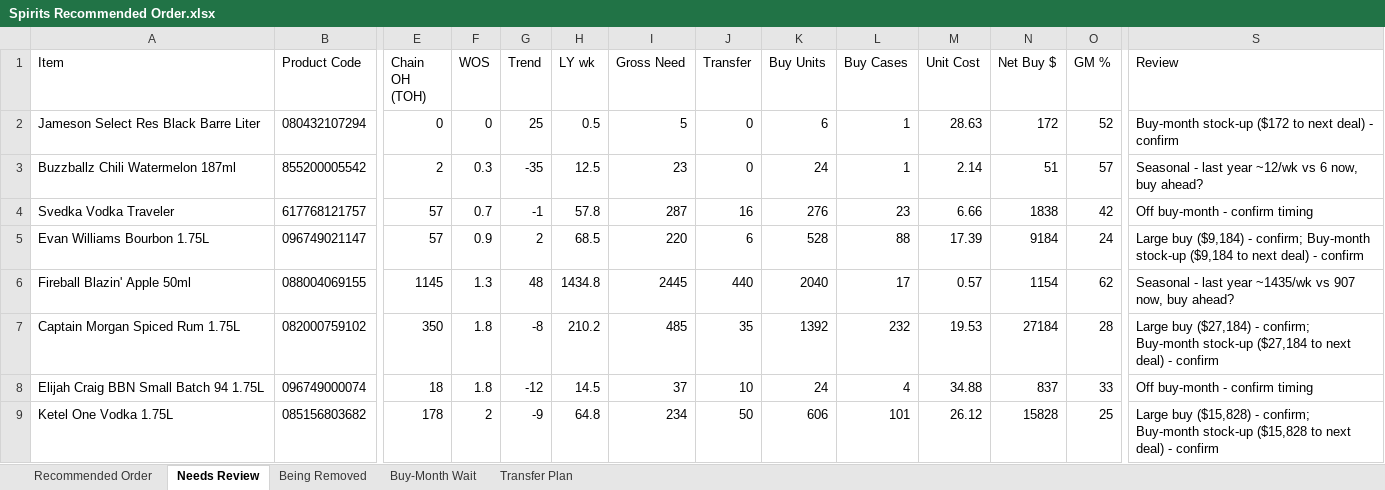
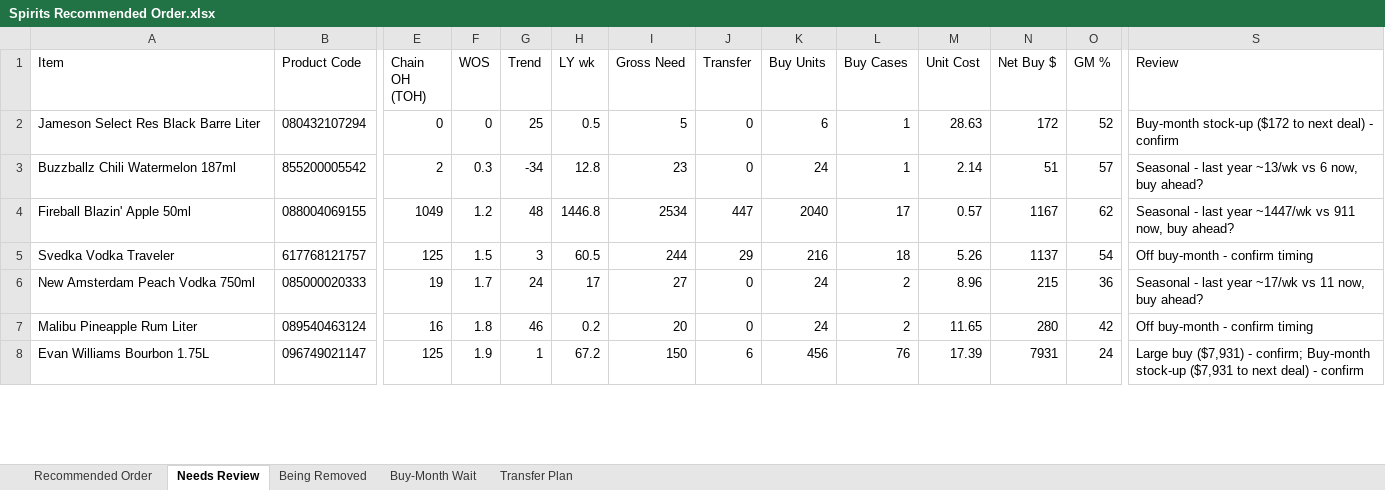
Before and after one commit to Akuklok/thc-dashboard, an Excel workbook: data/Spirits Recommended Order.xlsx, sheet Needs Review, drawn as a sheet; only a part is shown, gaps mark what is left out; values as stored, in another font and other column widths than the file's, no borders; removed rows and columns are numbered as before the commit, all else as after; rows hold the shown columns only; the diff covers the shown part only; the diff names each change by its address in the sheet, - before the commit and + after, or states it on an @@ line.

```diff
--- a/data/Spirits Recommended Order.xlsx (sheet Needs Review)
+++ b/data/Spirits Recommended Order.xlsx (sheet Needs Review)
-G3 (Trend): -35
+G3 (Trend): -34
-H3 (LY wk): 12.5
+H3 (LY wk): 12.8
-S3 (Review): …last year ~12/wk vs 6…
+S3 (Review): …last year ~13/wk vs 6…
+row 4: Fireball Blazin' Apple 50ml | 088004069155 | 1049 | 1.2 | 48 | 1446.8 | 2534 | 447 | 2040 | 17 | 0.57 | 1167 | 62 | Seasonal - last year ~1447/wk vs 911 now, buy ahead?
-E5 (Chain OH (TOH)): 57
+E5 (Chain OH (TOH)): 125
-F5 (WOS): 0.7
+F5 (WOS): 1.5
-G5 (Trend): -1
+G5 (Trend): 3
-H5 (LY wk): 57.8
+H5 (LY wk): 60.5
-I5 (Gross Need): 287
+I5 (Gross Need): 244
-J5 (Transfer): 16
+J5 (Transfer): 29
-K5 (Buy Units): 276
+K5 (Buy Units): 216
-L5 (Buy Cases): 23
+L5 (Buy Cases): 18
-M5 (Unit Cost): 6.66
+M5 (Unit Cost): 5.26
-N5 (Net Buy $): 1838
+N5 (Net Buy $): 1137
-O5 (GM %): 42
+O5 (GM %): 54
+row 6: New Amsterdam Peach Vodka 750ml | 085000020333 | 19 | 1.7 | 24 | 17 | 27 | 0 | 24 | 2 | 8.96 | 215 | 36 | Seasonal - last year ~17/wk vs 11 now, buy ahead?
+row 7: Malibu Pineapple Rum Liter | 089540463124 | 16 | 1.8 | 46 | 0.2 | 20 | 0 | 24 | 2 | 11.65 | 280 | 42 | Off buy-month - confirm timing
-E8 (Chain OH (TOH)): 57
+E8 (Chain OH (TOH)): 125
-F8 (WOS): 0.9
+F8 (WOS): 1.9
-G8 (Trend): 2
+G8 (Trend): 1
-H8 (LY wk): 68.5
+H8 (LY wk): 67.2
-I8 (Gross Need): 220
+I8 (Gross Need): 150
-K8 (Buy Units): 528
+K8 (Buy Units): 456
-L8 (Buy Cases): 88
+L8 (Buy Cases): 76
-N8 (Net Buy $): 9184
+N8 (Net Buy $): 7931
-S8 (Review): Large buy ($9,184) - confirm; Buy-month stock-up ($9,184 to next…
+S8 (Review): Large buy ($7,931) - confirm; Buy-month stock-up ($7,931 to next…
-row 6: Fireball Blazin' Apple 50ml | 088004069155 | 1145 | 1.3 | 48 | 1434.8 | 2445 | 440 | 2040 | 17 | 0.57 | 1154 | 62 | Seasonal - last year ~1435/wk vs 907 now, buy ahead?
-row 7: Captain Morgan Spiced Rum 1.75L | 082000759102 | 350 | 1.8 | -8 | 210.2 | 485 | 35 | 1392 | 232 | 19.53 | 27184 | 28 | Large buy ($27,184) - confirm; Buy-month stock-up ($27,184 to next deal) - confirm
-row 8: Elijah Craig BBN Small Batch 94 1.75L | 096749000074 | 18 | 1.8 | -12 | 14.5 | 37 | 10 | 24 | 4 | 34.88 | 837 | 33 | Off buy-month - confirm timing
-row 9: Ketel One Vodka 1.75L | 085156803682 | 178 | 2 | -9 | 64.8 | 234 | 50 | 606 | 101 | 26.12 | 15828 | 25 | Large buy ($15,828) - confirm; Buy-month stock-up ($15,828 to next deal) - confirm
```
Also changed, not shown: 53 added rows, 43 removed rows and 199 edited cells elsewhere in this sheet, sheet Transfer Plan, sheet Recommended Order, sheet Being Removed, sheet Buy-Month Wait.
